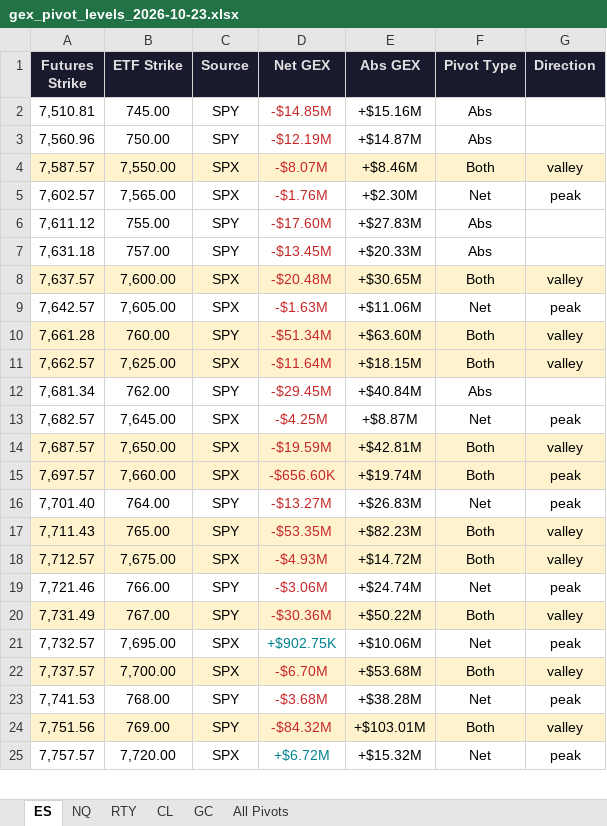
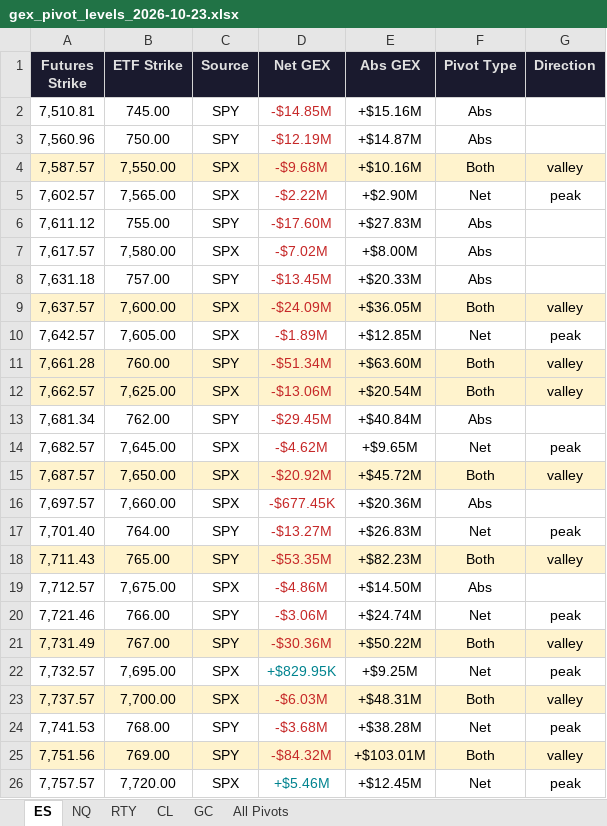
Before and after one commit to samidor/futures-levels, an Excel workbook: gex_pivot_levels_2026-10-23.xlsx, sheet ES, drawn as a sheet; only a part is shown; values as stored, in another font and other column widths than the file's, no borders; addresses are those after the commit; the diff covers the shown part only; the diff names each change by its address in the sheet, - before the commit and + after, or states it on an @@ line.

```diff
--- a/gex_pivot_levels_2026-10-23.xlsx (sheet ES)
+++ b/gex_pivot_levels_2026-10-23.xlsx (sheet ES)
-D4 (Net GEX): -$8.07M
+D4 (Net GEX): -$9.68M
-E4 (Abs GEX): +$8.46M
+E4 (Abs GEX): +$10.16M
-D5 (Net GEX): -$1.76M
+D5 (Net GEX): -$2.22M
-E5 (Abs GEX): +$2.30M
+E5 (Abs GEX): +$2.90M
+row 7: 7,617.57 | 7,580.00 | SPX | -$7.02M | +$8.00M | Abs
-D9 (Net GEX): -$20.48M
+D9 (Net GEX): -$24.09M
-E9 (Abs GEX): +$30.65M
+E9 (Abs GEX): +$36.05M
-D10 (Net GEX): -$1.63M
+D10 (Net GEX): -$1.89M
-E10 (Abs GEX): +$11.06M
+E10 (Abs GEX): +$12.85M
-D12 (Net GEX): -$11.64M
+D12 (Net GEX): -$13.06M
-E12 (Abs GEX): +$18.15M
+E12 (Abs GEX): +$20.54M
-D14 (Net GEX): -$4.25M
+D14 (Net GEX): -$4.62M
-E14 (Abs GEX): +$8.87M
+E14 (Abs GEX): +$9.65M
-D15 (Net GEX): -$19.59M
+D15 (Net GEX): -$20.92M
-E15 (Abs GEX): +$42.81M
+E15 (Abs GEX): +$45.72M
-A16:G16 fill: #FFF3CD
+A16:G16 fill: none
-D16 (Net GEX): -$656.60K
+D16 (Net GEX): -$677.45K
-E16 (Abs GEX): +$19.74M
+E16 (Abs GEX): +$20.36M
-F16 (Pivot Type): Both
+F16 (Pivot Type): Abs
-G16 (Direction): peak
+G16 (Direction): (empty)
-A19:G19 fill: #FFF3CD
+A19:G19 fill: none
-D19 (Net GEX): -$4.93M
+D19 (Net GEX): -$4.86M
-E19 (Abs GEX): +$14.72M
+E19 (Abs GEX): +$14.50M
-F19 (Pivot Type): Both
+F19 (Pivot Type): Abs
-G19 (Direction): valley
+G19 (Direction): (empty)
-D22 (Net GEX): +$902.75K
+D22 (Net GEX): +$829.95K
-E22 (Abs GEX): +$10.06M
+E22 (Abs GEX): +$9.25M
-D23 (Net GEX): -$6.70M
+D23 (Net GEX): -$6.03M
-E23 (Abs GEX): +$53.68M
+E23 (Abs GEX): +$48.31M
-D26 (Net GEX): +$6.72M
+D26 (Net GEX): +$5.46M
-E26 (Abs GEX): +$15.32M
+E26 (Abs GEX): +$12.45M
```
Also changed, not shown: 6 edited cells elsewhere in this sheet, sheet All Pivots, 22 other files.
